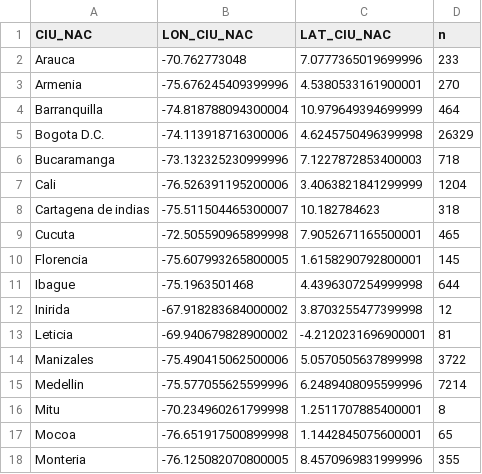
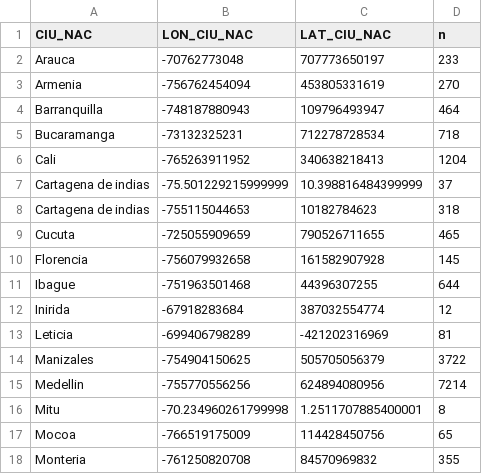
Before and after one commit to estadisticaun/Softwares, a CSV file: capitales.csv, drawn as a sheet; only a part is shown; the diff covers the shown part only.

```diff
--- a/capitales.csv
+++ b/capitales.csv
@@ -1,18 +1,18 @@
 "CIU_NAC","LON_CIU_NAC","LAT_CIU_NAC","n"
-"Arauca","-70.762773048","7.0777365019699996",233
-"Armenia","-75.676245409399996","4.5380533161900001",270
-"Barranquilla","-74.818788094300004","10.979649394699999",464
-"Bogota D.C.","-74.113918716300006","4.6245750496399998",26329
-"Bucaramanga","-73.132325230999996","7.1227872853400003",718
-"Cali","-76.526391195200006","3.4063821841299999",1204
-"Cartagena de indias","-75.511504465300007","10.182784623",318
-"Cucuta","-72.505590965899998","7.9052671165500001",465
-"Florencia","-75.607993265800005","1.6158290792800001",145
-"Ibague","-75.1963501468","4.4396307254999998",644
-"Inirida","-67.918283684000002","3.8703255477399998",12
-"Leticia","-69.940679828900002","-4.2120231696900001",81
-"Manizales","-75.490415062500006","5.0570505637899998",3722
-"Medellin","-75.577055625599996","6.2489408095599996",7214
+"Arauca","-70762773048","707773650197",233
+"Armenia","-756762454094","453805331619",270
+"Barranquilla","-748187880943","109796493947",464
+"Bucaramanga","-73132325231","712278728534",718
+"Cali","-765263911952","340638218413",1204
+"Cartagena de indias","-75.501229215999999","10.398816484399999",37
+"Cartagena de indias","-755115044653","10182784623",318
+"Cucuta","-725055909659","790526711655",465
+"Florencia","-756079932658","161582907928",145
+"Ibague","-751963501468","44396307255",644
+"Inirida","-67918283684","387032554774",12
+"Leticia","-699406798289","-421202316969",81
+"Manizales","-754904150625","505705056379",3722
+"Medellin","-755770556256","624894080956",7214
 "Mitu","-70.234960261799998","1.2511707885400001",8
-"Mocoa","-76.651917500899998","1.1442845075600001",65
-"Monteria","-76.125082070800005","8.4570969831999996",355
+"Mocoa","-766519175009","114428450756",65
+"Monteria","-761250820708","84570969832",355
```
Also changed, not shown: 29 edited cells elsewhere in this file, municipios.csv, 8 other files.
